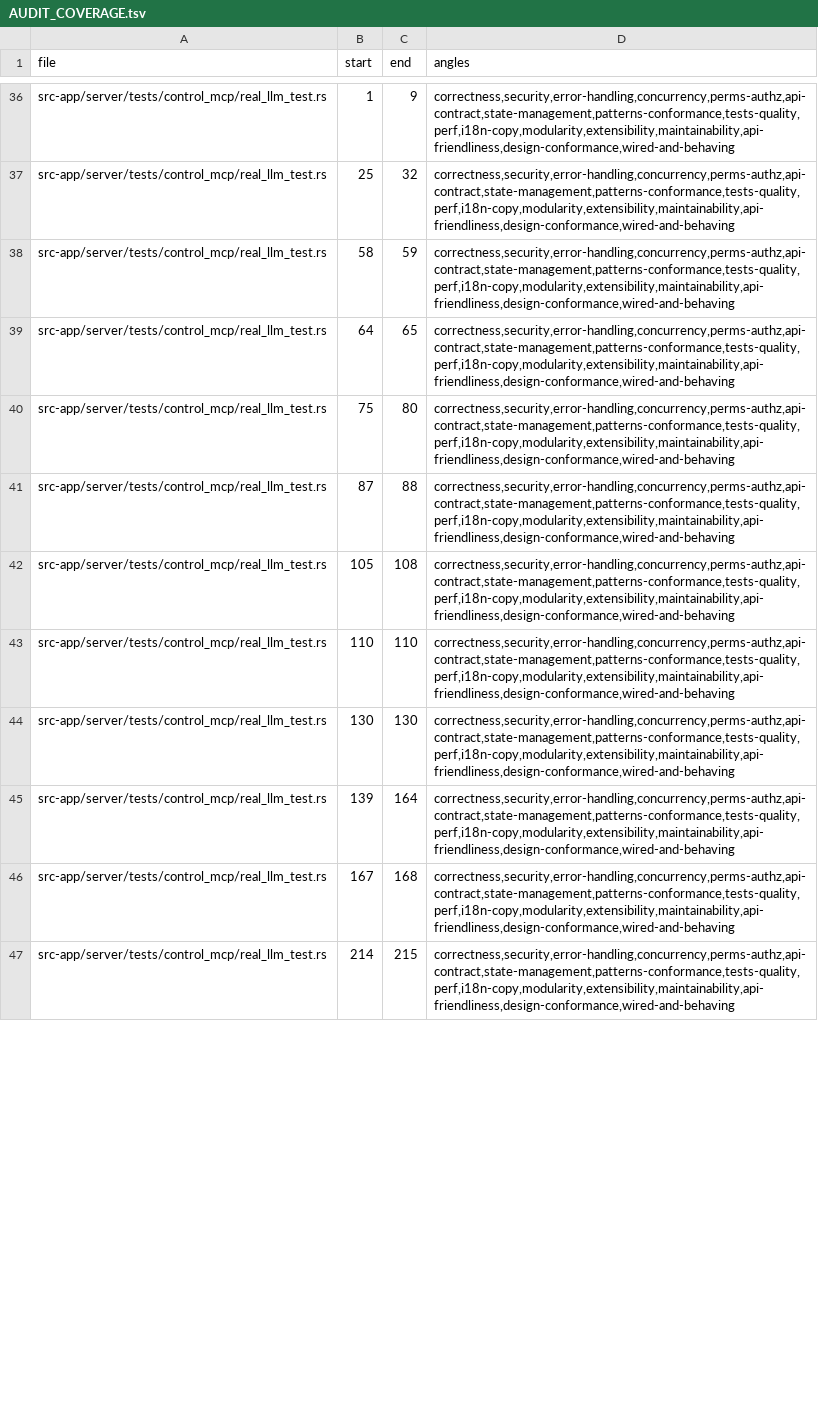
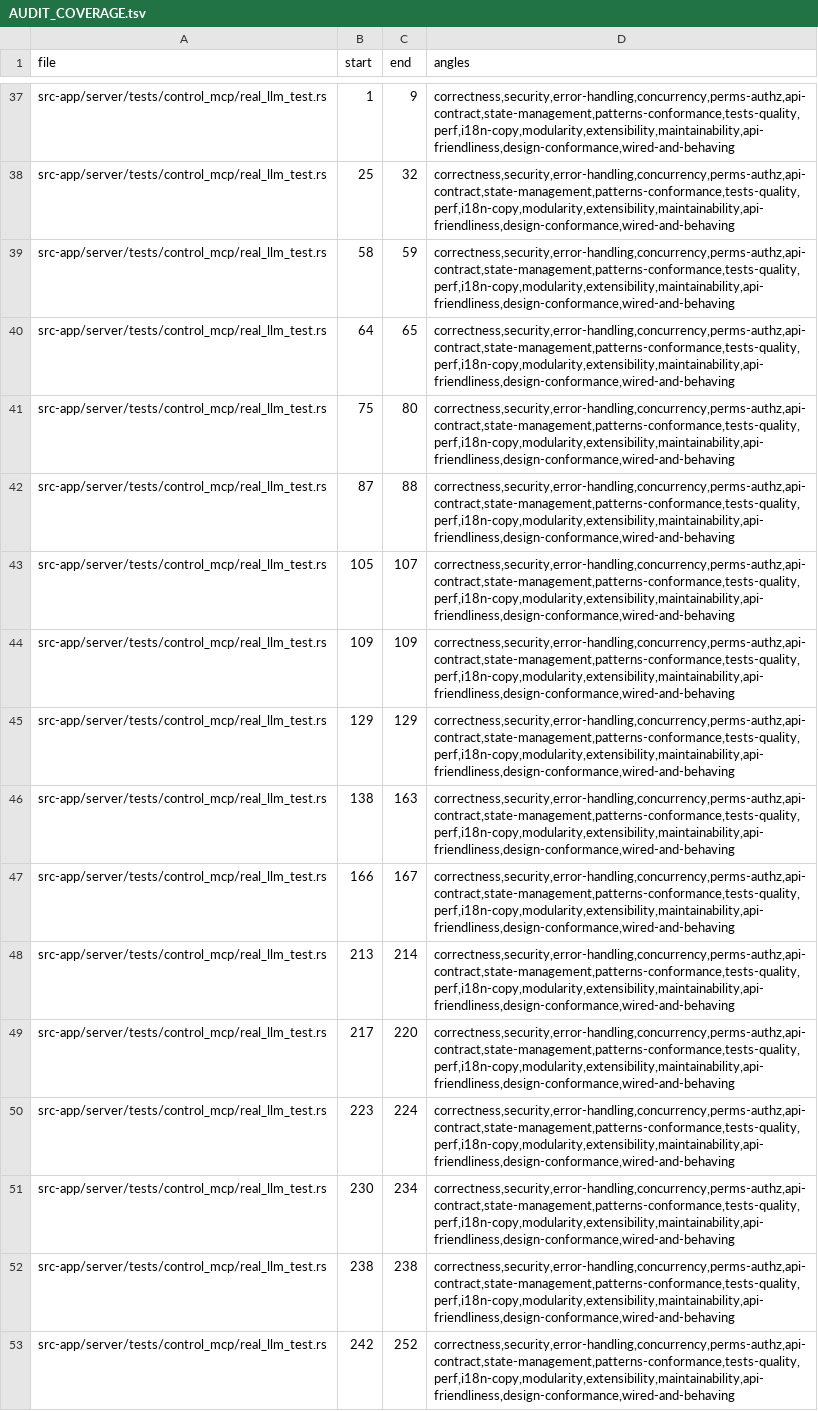
Before and after one commit to tinnlab/paws, a TSV file: .lifecycle/control-mcp-e2e-coverage/AUDIT_COVERAGE.tsv, drawn as a sheet; only a part is shown, gaps mark what is left out; the diff covers the shown part only.

Commit message:
lifecycle(control-mcp-e2e-coverage): fix-round records, coverage, updated test enumeration

```diff
--- a/.lifecycle/control-mcp-e2e-coverage/AUDIT_COVERAGE.tsv
+++ b/.lifecycle/control-mcp-e2e-coverage/AUDIT_COVERAGE.tsv
@@ -41,7 +42,12 @@ src-app/server/tests/control_mcp/real_llm_test.rs	75	80	correctness,security,err
 src-app/server/tests/control_mcp/real_llm_test.rs	87	88	correctness,security,error-handling,concurrency,perms-authz,api-contract,state-management,patterns-conformance,tests-quality,perf,i18n-copy,modularity,extensibility,maintainability,api-friendliness,design-conformance,wired-and-behaving
-src-app/server/tests/control_mcp/real_llm_test.rs	105	108	correctness,security,error-handling,concurrency,perms-authz,api-contract,state-management,patterns-conformance,tests-quality,perf,i18n-copy,modularity,extensibility,maintainability,api-friendliness,design-conformance,wired-and-behaving
-src-app/server/tests/control_mcp/real_llm_test.rs	110	110	correctness,security,error-handling,concurrency,perms-authz,api-contract,state-management,patterns-conformance,tests-quality,perf,i18n-copy,modularity,extensibility,maintainability,api-friendliness,design-conformance,wired-and-behaving
-src-app/server/tests/control_mcp/real_llm_test.rs	130	130	correctness,security,error-handling,concurrency,perms-authz,api-contract,state-management,patterns-conformance,tests-quality,perf,i18n-copy,modularity,extensibility,maintainability,api-friendliness,design-conformance,wired-and-behaving
-src-app/server/tests/control_mcp/real_llm_test.rs	139	164	correctness,security,error-handling,concurrency,perms-authz,api-contract,state-management,patterns-conformance,tests-quality,perf,i18n-copy,modularity,extensibility,maintainability,api-friendliness,design-conformance,wired-and-behaving
-src-app/server/tests/control_mcp/real_llm_test.rs	167	168	correctness,security,error-handling,concurrency,perms-authz,api-contract,state-management,patterns-conformance,tests-quality,perf,i18n-copy,modularity,extensibility,maintainability,api-friendliness,design-conformance,wired-and-behaving
-src-app/server/tests/control_mcp/real_llm_test.rs	214	215	correctness,security,error-handling,concurrency,perms-authz,api-contract,state-management,patterns-conformance,tests-quality,perf,i18n-copy,modularity,extensibility,maintainability,api-friendliness,design-conformance,wired-and-behaving
+src-app/server/tests/control_mcp/real_llm_test.rs	105	107	correctness,security,error-handling,concurrency,perms-authz,api-contract,state-management,patterns-conformance,tests-quality,perf,i18n-copy,modularity,extensibility,maintainability,api-friendliness,design-conformance,wired-and-behaving
+src-app/server/tests/control_mcp/real_llm_test.rs	109	109	correctness,security,error-handling,concurrency,perms-authz,api-contract,state-management,patterns-conformance,tests-quality,perf,i18n-copy,modularity,extensibility,maintainability,api-friendliness,design-conformance,wired-and-behaving
+src-app/server/tests/control_mcp/real_llm_test.rs	129	129	correctness,security,error-handling,concurrency,perms-authz,api-contract,state-management,patterns-conformance,tests-quality,perf,i18n-copy,modularity,extensibility,maintainability,api-friendliness,design-conformance,wired-and-behaving
+src-app/server/tests/control_mcp/real_llm_test.rs	138	163	correctness,security,error-handling,concurrency,perms-authz,api-contract,state-management,patterns-conformance,tests-quality,perf,i18n-copy,modularity,extensibility,maintainability,api-friendliness,design-conformance,wired-and-behaving
+src-app/server/tests/control_mcp/real_llm_test.rs	166	167	correctness,security,error-handling,concurrency,perms-authz,api-contract,state-management,patterns-conformance,tests-quality,perf,i18n-copy,modularity,extensibility,maintainability,api-friendliness,design-conformance,wired-and-behaving
+src-app/server/tests/control_mcp/real_llm_test.rs	213	214	correctness,security,error-handling,concurrency,perms-authz,api-contract,state-management,patterns-conformance,tests-quality,perf,i18n-copy,modularity,extensibility,maintainability,api-friendliness,design-conformance,wired-and-behaving
+src-app/server/tests/control_mcp/real_llm_test.rs	217	220	correctness,security,error-handling,concurrency,perms-authz,api-contract,state-management,patterns-conformance,tests-quality,perf,i18n-copy,modularity,extensibility,maintainability,api-friendliness,design-conformance,wired-and-behaving
+src-app/server/tests/control_mcp/real_llm_test.rs	223	224	correctness,security,error-handling,concurrency,perms-authz,api-contract,state-management,patterns-conformance,tests-quality,perf,i18n-copy,modularity,extensibility,maintainability,api-friendliness,design-conformance,wired-and-behaving
+src-app/server/tests/control_mcp/real_llm_test.rs	230	234	correctness,security,error-handling,concurrency,perms-authz,api-contract,state-management,patterns-conformance,tests-quality,perf,i18n-copy,modularity,extensibility,maintainability,api-friendliness,design-conformance,wired-and-behaving
+src-app/server/tests/control_mcp/real_llm_test.rs	238	238	correctness,security,error-handling,concurrency,perms-authz,api-contract,state-management,patterns-conformance,tests-quality,perf,i18n-copy,modularity,extensibility,maintainability,api-friendliness,design-conformance,wired-and-behaving
+src-app/server/tests/control_mcp/real_llm_test.rs	242	252	correctness,security,error-handling,concurrency,perms-authz,api-contract,state-management,patterns-conformance,tests-quality,perf,i18n-copy,modularity,extensibility,maintainability,api-friendliness,design-conformance,wired-and-behaving
```
Also changed, not shown: 2 added rows, 2 removed rows and 88 edited cells elsewhere in this file, 2 other files.
